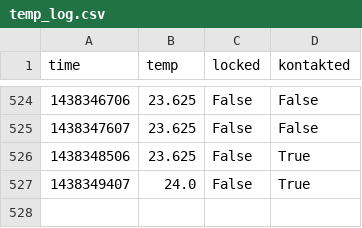
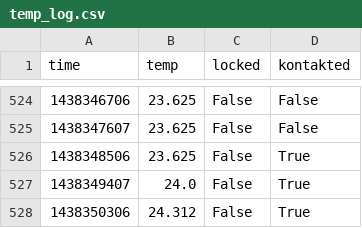
Before and after one commit to stefan2904/raspberry-temperature, a CSV file: temp_log.csv, drawn as a sheet; only a part is shown, gaps mark what is left out.

Commit message:
added data

```diff
--- a/temp_log.csv
+++ b/temp_log.csv
@@ -527 +527,2 @@ time;temp;locked;kontakted
 1438349407;24.0;False;True
+1438350306;24.312;False;True
```
